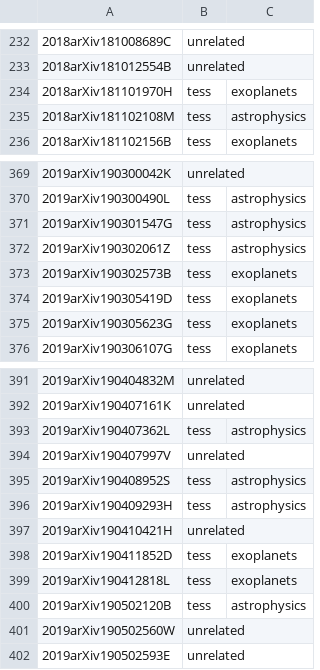
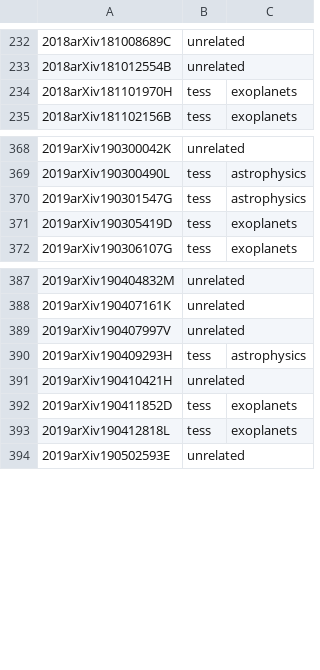
Before and after one commit to tessgi/tpub, a CSV file: data/tpub-export.csv, drawn as a sheet; only a part is shown, gaps mark what is left out.

```diff
--- a/data/tpub-export.csv
+++ b/data/tpub-export.csv
@@ -234,3 +234,2 @@
 2018arXiv181101970H,tess,exoplanets
-2018arXiv181102108M,tess,astrophysics
 2018arXiv181102156B,tess,exoplanets
@@ -371,6 +370,3 @@
 2019arXiv190301547G,tess,astrophysics
-2019arXiv190302061Z,tess,astrophysics
-2019arXiv190302573B,tess,exoplanets
 2019arXiv190305419D,tess,exoplanets
-2019arXiv190305623G,tess,exoplanets
 2019arXiv190306107G,tess,exoplanets
@@ -392,5 +388,3 @@
 2019arXiv190407161K,unrelated,
-2019arXiv190407362L,tess,astrophysics
 2019arXiv190407997V,unrelated,
-2019arXiv190408952S,tess,astrophysics
 2019arXiv190409293H,tess,astrophysics
@@ -399,4 +393,2 @@
 2019arXiv190412818L,tess,exoplanets
-2019arXiv190502120B,tess,astrophysics
-2019arXiv190502560W,unrelated,
 2019arXiv190502593E,unrelated,
```
Also changed, not shown: 1 other file.
